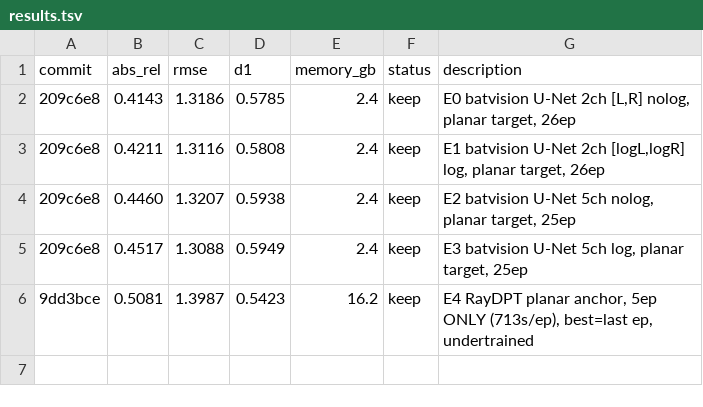
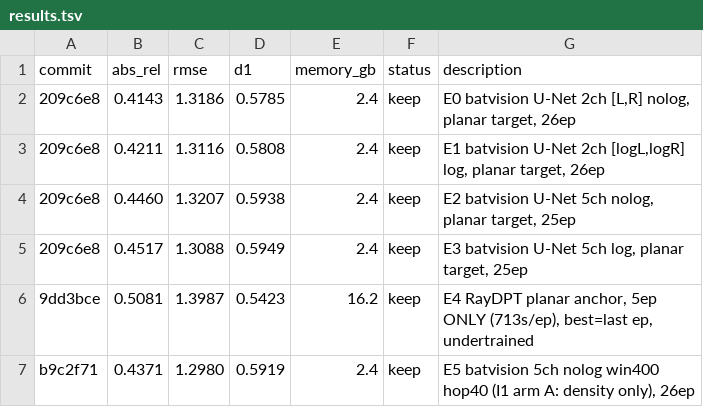
Before and after one commit to Kang-ChangWoo/auto_audio_depth_estimation, a TSV file: out/results.tsv, drawn as a sheet; the diff names each change by its address in the sheet, - before the commit and + after, or states it on an @@ line.

```diff
--- a/out/results.tsv
+++ b/out/results.tsv
+row 7: b9c2f71 | 0.4371 | 1.2980 | 0.5919 | 2.4 | keep | E5 batvision 5ch nolog win400 hop40 (I1 arm A: density only), 26ep
```
Also changed, not shown: 10 other files.
